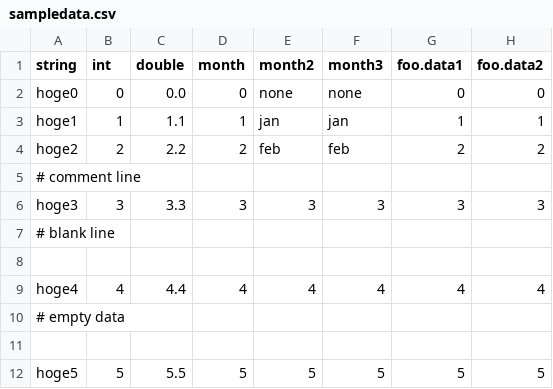
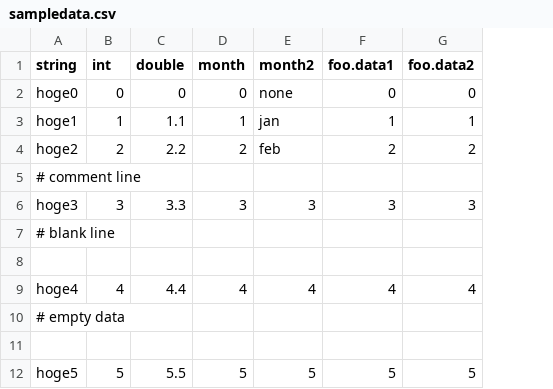
Before and after one commit to izumisan/cssample, a CSV file: CsvHelperSample/CsvHelperSample/sampledata.csv, drawn as a sheet; the diff names each change by its address in the sheet, - before the commit and + after, or states it on an @@ line.

Commit message:
update CsvHelperSample

```diff
--- a/CsvHelperSample/CsvHelperSample/sampledata.csv
+++ b/CsvHelperSample/CsvHelperSample/sampledata.csv
-column F (month3), rows 2-12: none | jan | feb |  | 3 |  |  | 4 |  |  | 5
-C2 (double): 0.0
+C2 (double): 0
```
Also changed, not shown: 6 other files.
